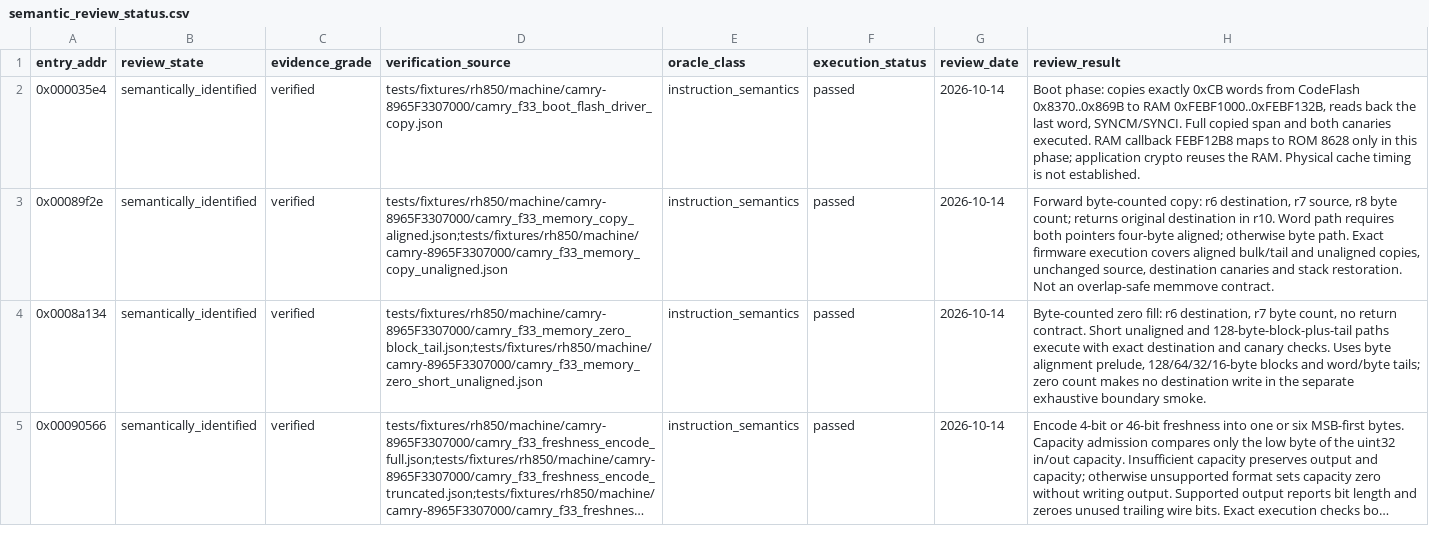
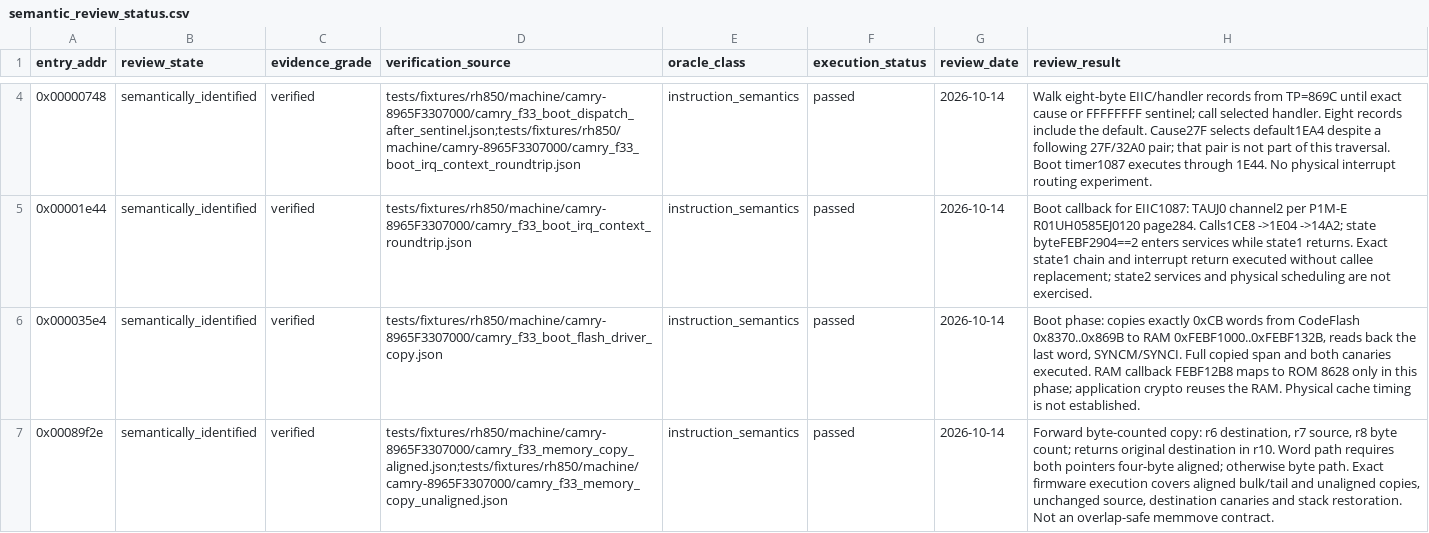
Before and after one commit to kaikozlov/ghidra_rh850, a CSV file: data/targets/camry-8965F3307000/semantic_review_status.csv, drawn as a sheet; only a part is shown, gaps mark what is left out; the shorter side is filled out with more unchanged rows; long unchanged cells end in …; the diff covers the shown part only; the diff names each change by its address in the sheet, - before the commit and + after, or states it on an @@ line.

```diff
--- a/data/targets/camry-8965F3307000/semantic_review_status.csv
+++ b/data/targets/camry-8965F3307000/semantic_review_status.csv
+row 4: 0x00000748 | semantically_identified | verified | tests/fixtures/rh850/machine/camry-8965F3307000/camry_f33_boot_dispatch_after_sentinel.json;tests/fixtures/rh850/machine/camry-8965F3307000/camry_f33_boot_irq_context_roundtrip.json | instruction_semantics | passed | 2026-10-14 | Walk eight-byte EIIC/handler records from TP=869C until exact cause or FFFFFFFF sentinel; call selected handler. Eight records include the default. Cause27F selects default1EA4 despite a following 27F/32A0 pair; that pair is not part of this traversal. Boot timer1087 executes through 1E44. No physical interrupt routing experiment.
+row 5: 0x00001e44 | semantically_identified | verified | tests/fixtures/rh850/machine/camry-8965F3307000/camry_f33_boot_irq_context_roundtrip.json | instruction_semantics | passed | 2026-10-14 | Boot callback for EIIC1087: TAUJ0 channel2 per P1M-E R01UH0585EJ0120 page284. Calls1CE8 ->1E04 ->14A2; state byteFEBF2904==2 enters services while state1 returns. Exact state1 chain and interrupt return executed without callee replacement; state2 services and physical scheduling are not exercised.
```
Also changed, not shown: 3 added rows elsewhere in this file, data/targets/camry-8965F3307000/function_seeds.csv, data/targets/camry-8965F3307000/outside_function_candidates.csv, 35 other files.
